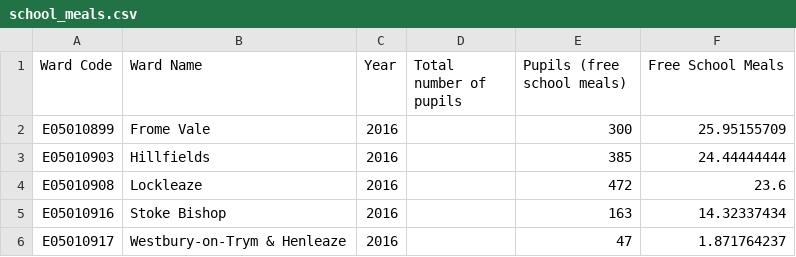
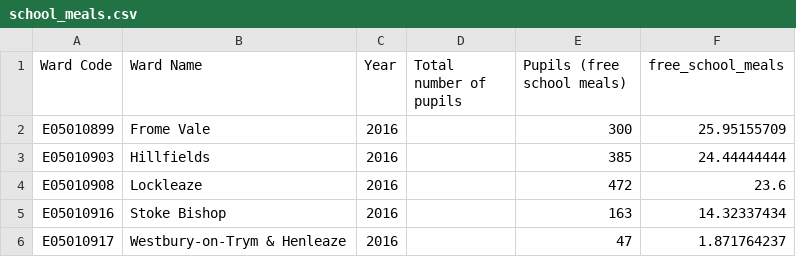
Before and after one commit to Emvlt/Emvlt.github.io, a CSV file: school_meals.csv, drawn as a sheet; only a part is shown.

Commit message:
Update school_meals.csv

```diff
--- a/school_meals.csv
+++ b/school_meals.csv
@@ -1,2 +1,2 @@
-Ward Code,Ward Name ,Year,Total number of pupils,Pupils (free school meals),Free School Meals
+Ward Code,Ward Name ,Year,Total number of pupils,Pupils (free school meals),free_school_meals
 E05010899,Frome Vale,2016,,300,25.95155709
```
